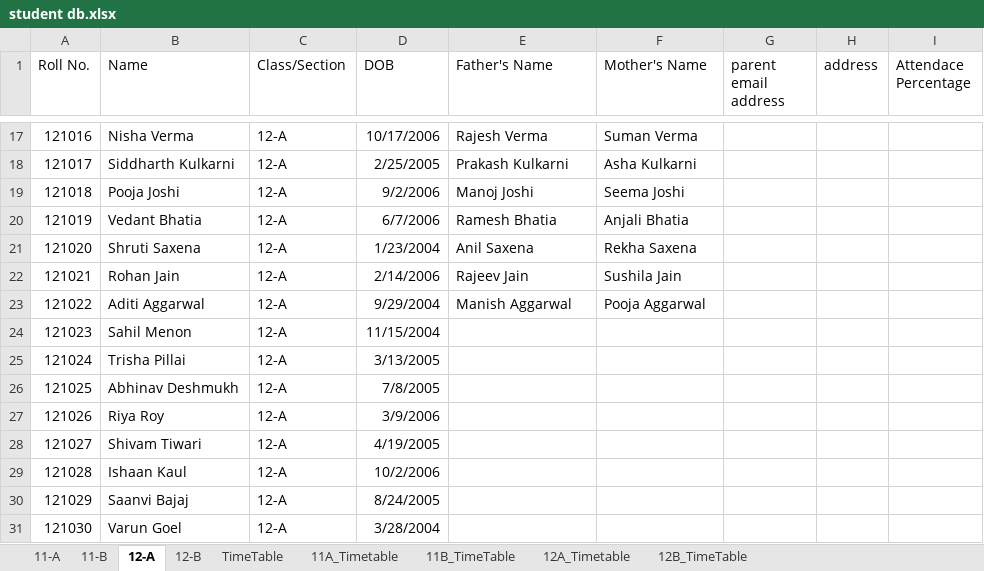
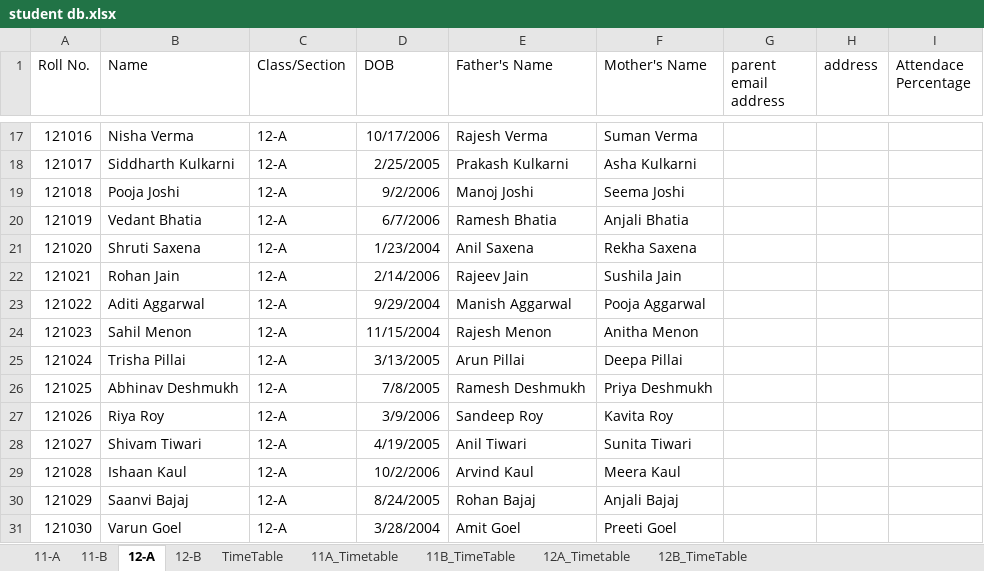
Before and after one commit to ShayaanSadiq/AcadEase, an Excel workbook: student db.xlsx, sheet 12-A, drawn as a sheet; only a part is shown, gaps mark what is left out; values as stored, in another font and other column widths than the file's, no borders; the diff names each change by its address in the sheet, - before the commit and + after, or states it on an @@ line.

```diff
--- a/student db.xlsx (sheet 12-A)
+++ b/student db.xlsx (sheet 12-A)
-E24 (Father's Name): (empty)
+E24 (Father's Name): Rajesh Menon
-F24 (Mother's Name): (empty)
+F24 (Mother's Name): Anitha Menon
-E25 (Father's Name): (empty)
+E25 (Father's Name): Arun Pillai
-F25 (Mother's Name): (empty)
+F25 (Mother's Name): Deepa Pillai
-E26 (Father's Name): (empty)
+E26 (Father's Name): Ramesh Deshmukh
-F26 (Mother's Name): (empty)
+F26 (Mother's Name): Priya Deshmukh
-E27 (Father's Name): (empty)
+E27 (Father's Name): Sandeep Roy
-F27 (Mother's Name): (empty)
+F27 (Mother's Name): Kavita Roy
-E28 (Father's Name): (empty)
+E28 (Father's Name): Anil Tiwari
-F28 (Mother's Name): (empty)
+F28 (Mother's Name): Sunita Tiwari
-E29 (Father's Name): (empty)
+E29 (Father's Name): Arvind Kaul
-F29 (Mother's Name): (empty)
+F29 (Mother's Name): Meera Kaul
-E30 (Father's Name): (empty)
+E30 (Father's Name): Rohan Bajaj
-F30 (Mother's Name): (empty)
+F30 (Mother's Name): Anjali Bajaj
-E31 (Father's Name): (empty)
+E31 (Father's Name): Amit Goel
-F31 (Mother's Name): (empty)
+F31 (Mother's Name): Preeti Goel
```
Also changed, not shown: sheet 12-B, 4 other files.
